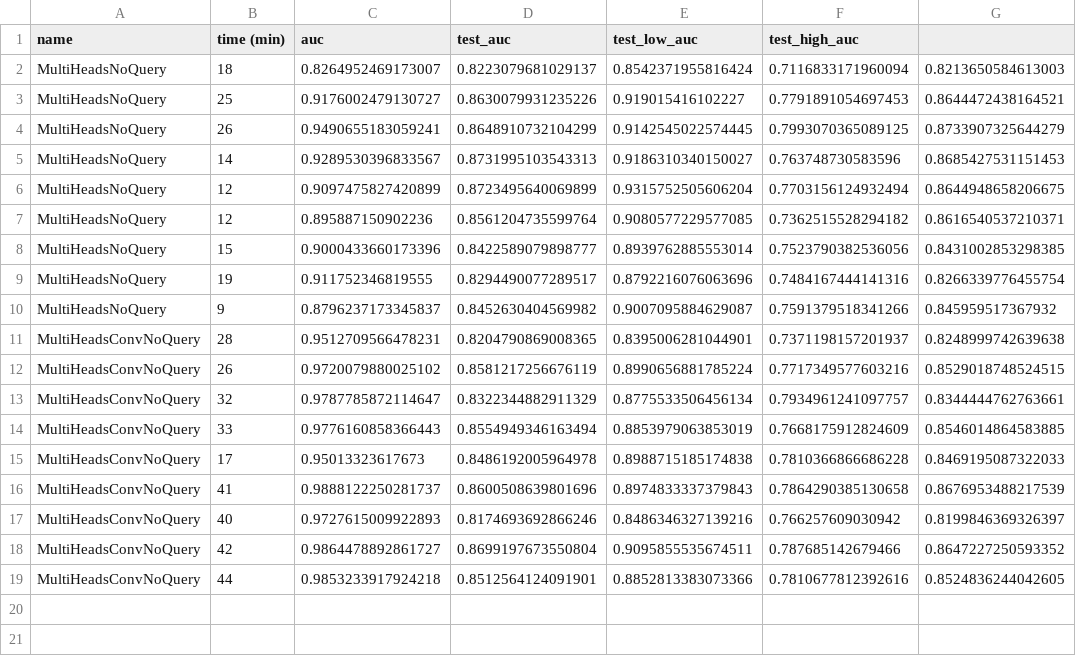
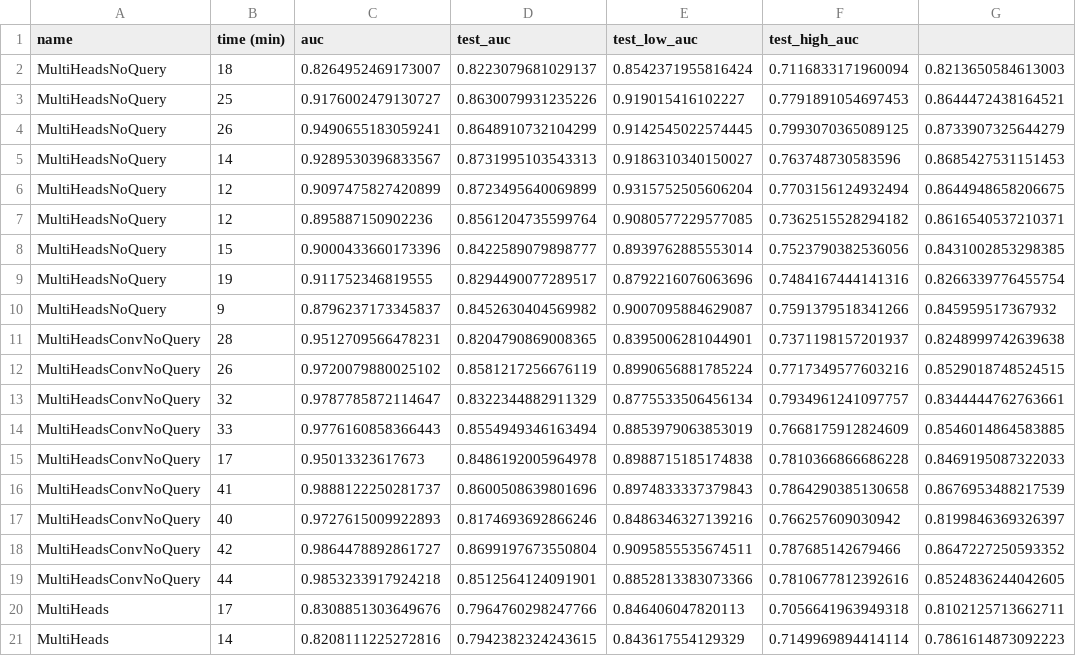
Before and after one commit to arnegebert/splicing, a TSV file: saved/test3/results_all.tsv, drawn as a sheet.

```diff
--- a/saved/test3/results_all.tsv
+++ b/saved/test3/results_all.tsv
@@ -19 +19,3 @@ MultiHeadsConvNoQuery	42	0.9864478892861727	0.8699197673550804	0.909585553567451
 MultiHeadsConvNoQuery	44	0.9853233917924218	0.8512564124091901	0.8852813383073366	0.7810677812392616	0.8524836244042605
+MultiHeads	17	0.8308851303649676	0.7964760298247766	0.846406047820113	0.7056641963949318	0.8102125713662711
+MultiHeads	14	0.8208111225272816	0.7942382324243615	0.843617554129329	0.7149969894414114	0.7861614873092223
```
Also changed, not shown: saved/test3/results_concise.tsv, 23 other files.
